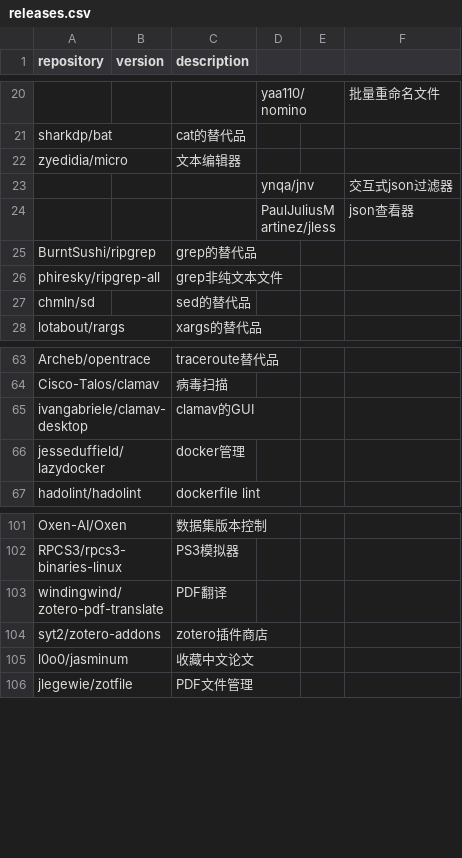
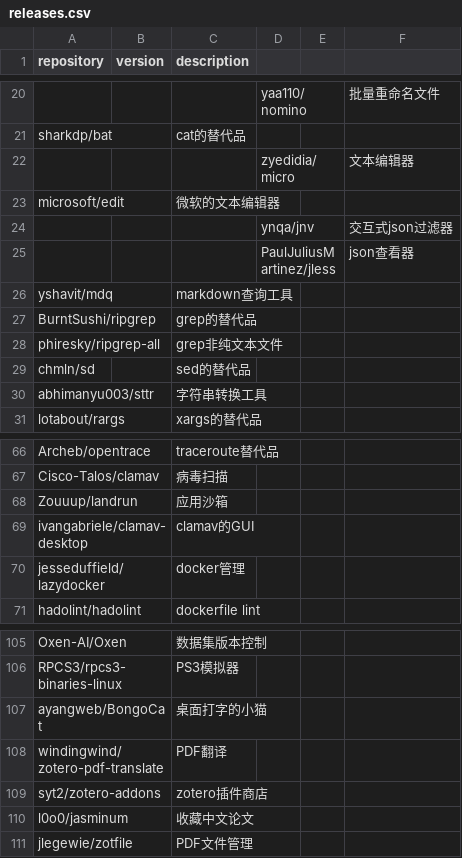
Before and after one commit to Bit0r/fish-config, a CSV file: pkglist/releases.csv, drawn as a sheet; only a part is shown, gaps mark what is left out; removed rows and columns are numbered as before the commit, all else as after; the diff names each change by its address in the sheet, - before the commit and + after, or states it on an @@ line.

```diff
--- a/pkglist/releases.csv
+++ b/pkglist/releases.csv
-row 22: zyedidia/micro |  | 文本编辑器
+row 22:  |  |  | zyedidia/micro |  | 文本编辑器
+row 23: microsoft/edit |  | 微软的文本编辑器
+row 26: yshavit/mdq |  | markdown查询工具
+row 30: abhimanyu003/sttr |  | 字符串转换工具
+row 68: Zouuup/landrun |  | 应用沙箱
+row 107: ayangweb/BongoCat |  | 桌面打字的小猫
```
Also changed, not shown: 10 other files.
